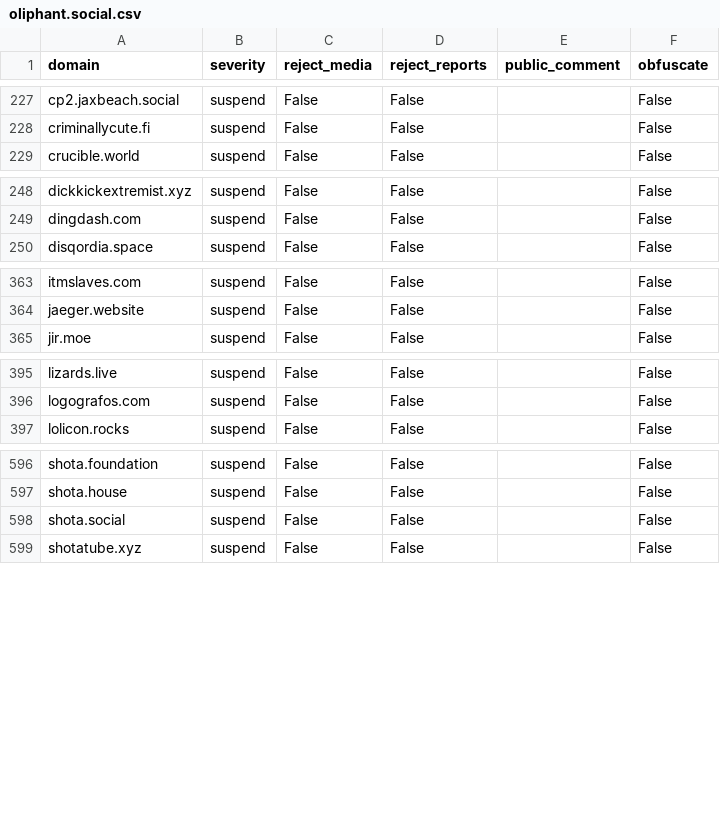
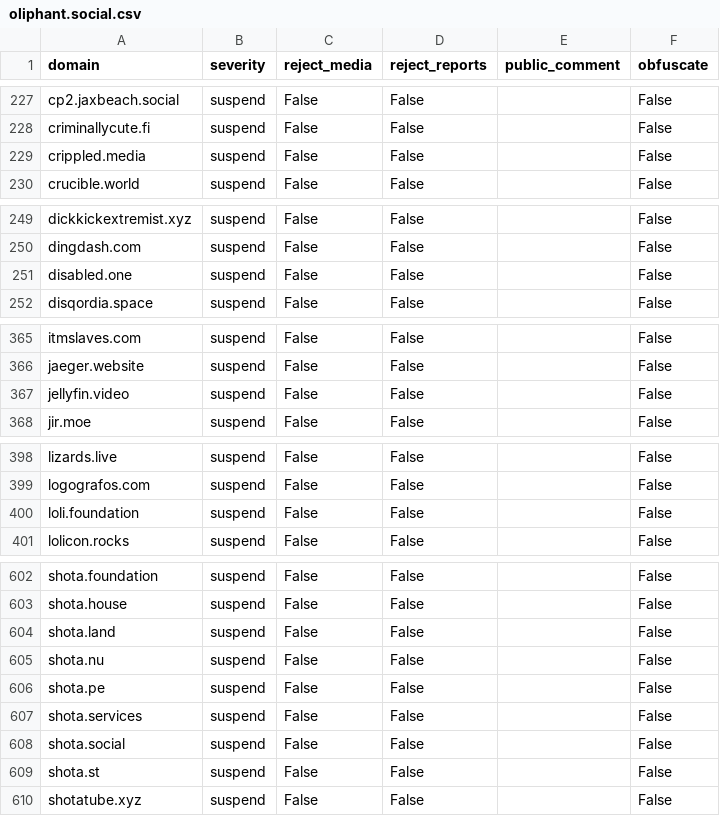
Before and after one commit to sgrigson/oliphant, a CSV file: blocklists/oliphant.social.csv, drawn as a sheet; only a part is shown, gaps mark what is left out; the diff covers the shown part only; the diff names each change by its address in the sheet, - before the commit and + after, or states it on an @@ line.

```diff
--- a/blocklists/oliphant.social.csv
+++ b/blocklists/oliphant.social.csv
+row 229: crippled.media | suspend | False | False |  | False
+row 251: disabled.one | suspend | False | False |  | False
+row 367: jellyfin.video | suspend | False | False |  | False
+row 400: loli.foundation | suspend | False | False |  | False
+row 604: shota.land | suspend | False | False |  | False
+row 605: shota.nu | suspend | False | False |  | False
+row 606: shota.pe | suspend | False | False |  | False
+row 607: shota.services | suspend | False | False |  | False
+row 609: shota.st | suspend | False | False |  | False
```
Also changed, not shown: 2 added rows elsewhere in this file, blocklists/_unified_max_blocklist.csv, blocklists/_unified_tier3_blocklist.csv.
